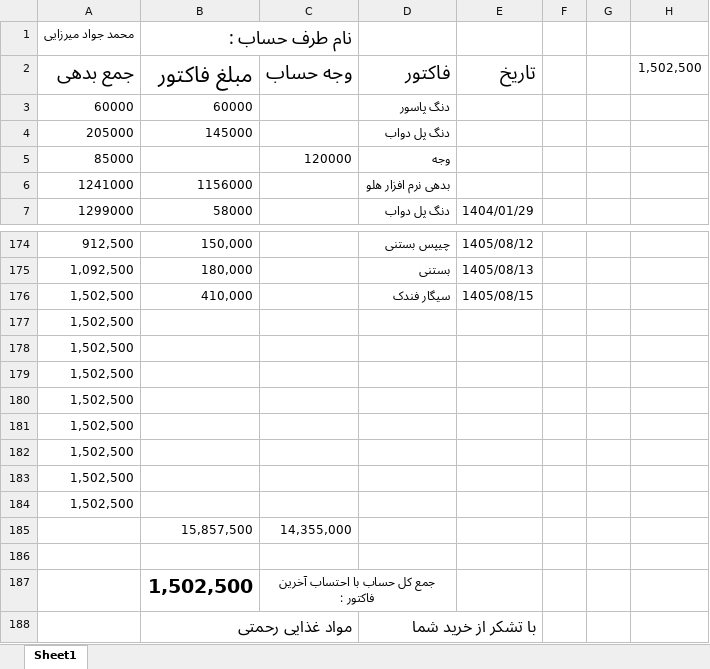
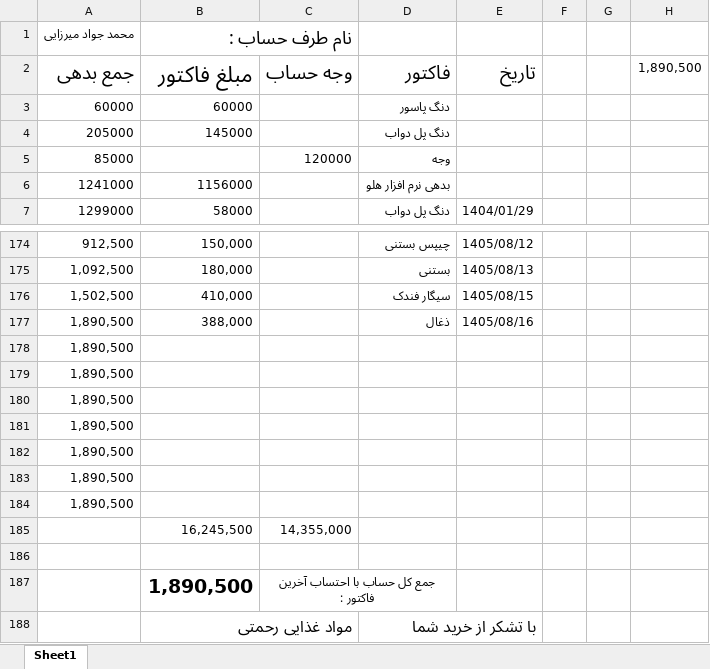
Before and after one commit to Hamidmarket/hesab, an Excel workbook: customers/mohammad javad.xlsx, sheet Sheet1, drawn as a sheet; only a part is shown, gaps mark what is left out; values as stored, in another font and other column widths than the file's, no borders; conditional formats not drawn; removed rows and columns are numbered as before the commit, all else as after; the diff names each change by its address in the sheet, - before the commit and + after, or states it on an @@ line.

```diff
--- a/customers/mohammad javad.xlsx (sheet Sheet1)
+++ b/customers/mohammad javad.xlsx (sheet Sheet1)
-H2: 1,502,500
+H2: 1,890,500
-row 177: 1,502,500
+row 177: 1,890,500 | 388,000 |  | ذغال | 1405/08/16
-A178:A184: 1,502,500
+A178:A184: 1,890,500
-B185: 15,857,500
+B185: 16,245,500
-B187: 1,502,500
+B187: 1,890,500
```
Also changed, not shown: customers.xlsx, 2 other files.
